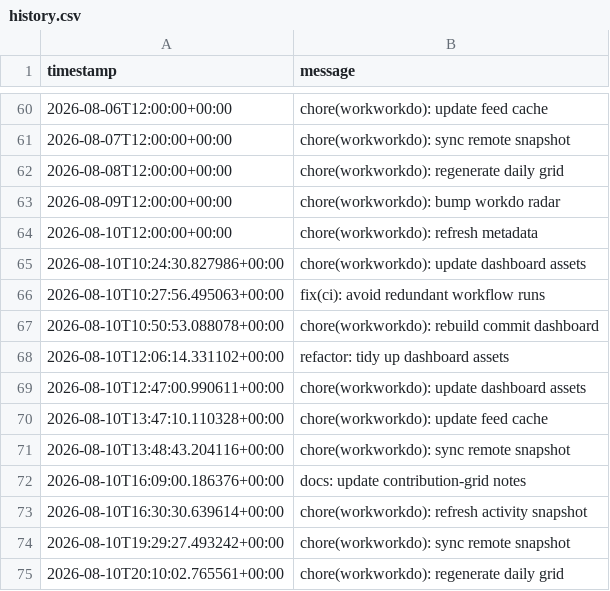
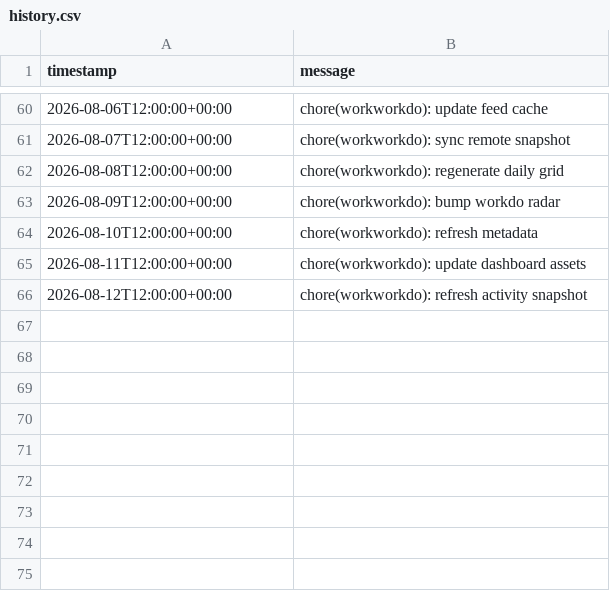
Before and after one commit to glcskl/workworkdo, a CSV file: data/history.csv, drawn as a sheet; only a part is shown, gaps mark what is left out.

Commit message:
chore(workworkdo): refresh activity snapshot

```diff
--- a/data/history.csv
+++ b/data/history.csv
@@ -64,12 +64,3 @@ timestamp,message
 2026-08-10T12:00:00+00:00,chore(workworkdo): refresh metadata
-2026-08-10T10:24:30.827986+00:00,chore(workworkdo): update dashboard assets
-2026-08-10T10:27:56.495063+00:00,fix(ci): avoid redundant workflow runs
-2026-08-10T10:50:53.088078+00:00,chore(workworkdo): rebuild commit dashboard
-2026-08-10T12:06:14.331102+00:00,refactor: tidy up dashboard assets
-2026-08-10T12:47:00.990611+00:00,chore(workworkdo): update dashboard assets
-2026-08-10T13:47:10.110328+00:00,chore(workworkdo): update feed cache
-2026-08-10T13:48:43.204116+00:00,chore(workworkdo): sync remote snapshot
-2026-08-10T16:09:00.186376+00:00,docs: update contribution-grid notes
-2026-08-10T16:30:30.639614+00:00,chore(workworkdo): refresh activity snapshot
-2026-08-10T19:29:27.493242+00:00,chore(workworkdo): sync remote snapshot
-2026-08-10T20:10:02.765561+00:00,chore(workworkdo): regenerate daily grid
+2026-08-11T12:00:00+00:00,chore(workworkdo): update dashboard assets
+2026-08-12T12:00:00+00:00,chore(workworkdo): refresh activity snapshot
```
